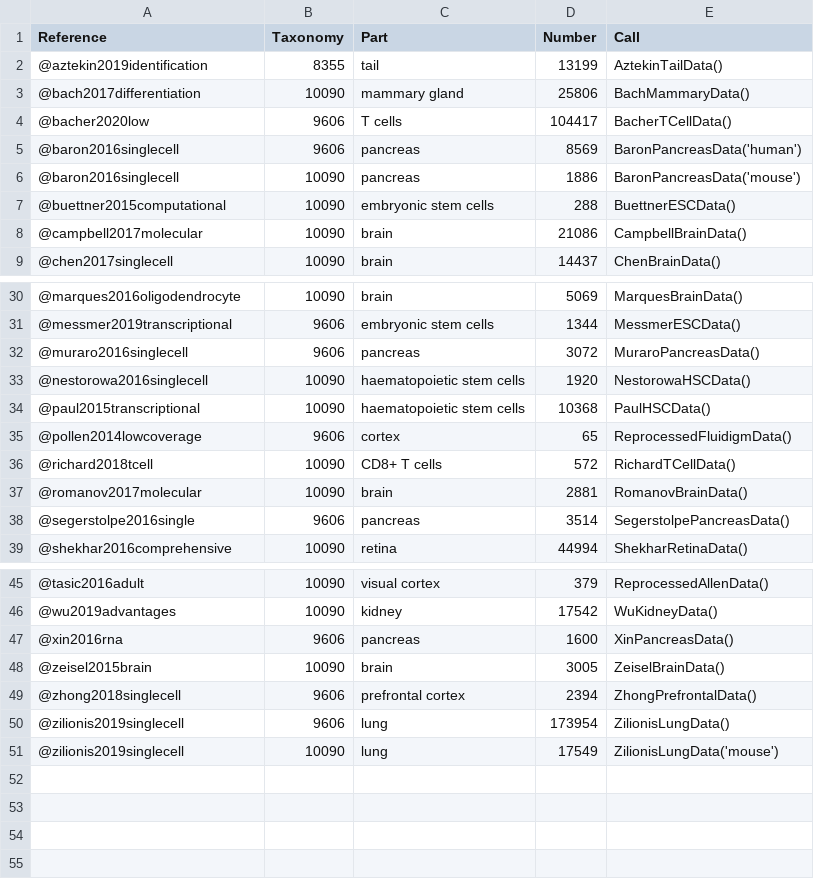
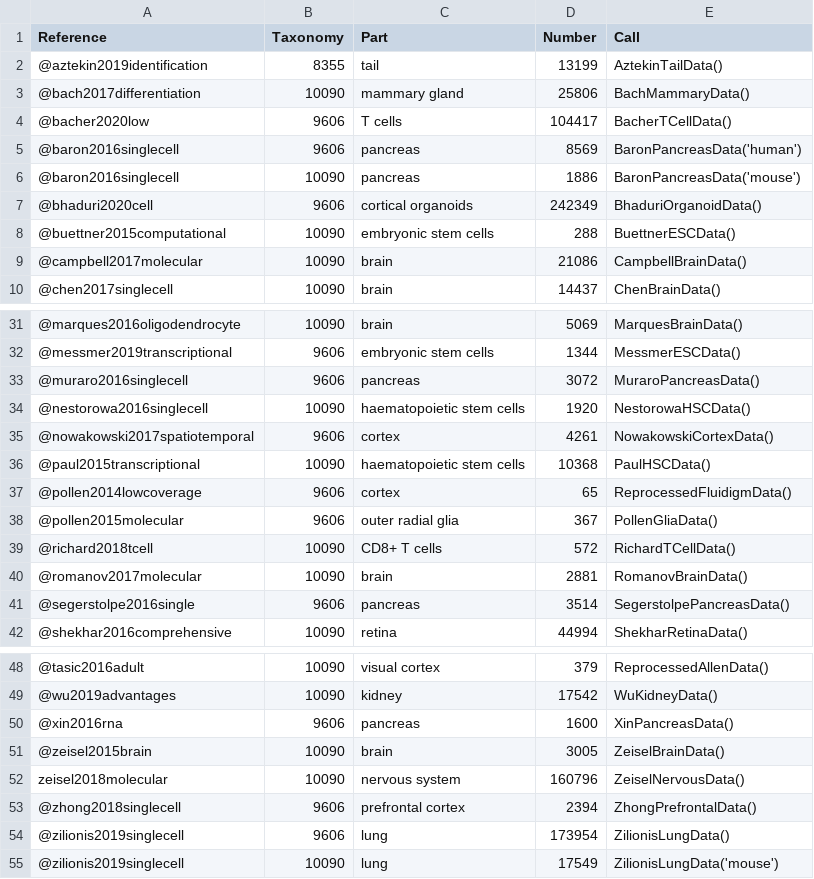
Before and after one commit to LTLA/scRNAseq, a CSV file: inst/extdata/manifest.csv, drawn as a sheet; only a part is shown, gaps mark what is left out.

```diff
--- a/inst/extdata/manifest.csv
+++ b/inst/extdata/manifest.csv
@@ -6,2 +6,3 @@ Reference,Taxonomy,Part,Number,Call
 @baron2016singlecell,10090,pancreas,1886,BaronPancreasData('mouse')
+@bhaduri2020cell,9606,cortical organoids,242349,BhaduriOrganoidData()
 @buettner2015computational,10090,embryonic stem cells,288,BuettnerESCData()
@@ -33,4 +34,6 @@ Reference,Taxonomy,Part,Number,Call
 @nestorowa2016singlecell,10090,haematopoietic stem cells,1920,NestorowaHSCData()
+@nowakowski2017spatiotemporal,9606,cortex,4261,NowakowskiCortexData()
 @paul2015transcriptional,10090,haematopoietic stem cells,10368,PaulHSCData()
 @pollen2014lowcoverage,9606,cortex,65,ReprocessedFluidigmData()
+@pollen2015molecular,9606,outer radial glia,367,PollenGliaData()
 @richard2018tcell,10090,CD8+ T cells,572,RichardTCellData()
@@ -48,2 +51,3 @@ Reference,Taxonomy,Part,Number,Call
 @zeisel2015brain,10090,brain,3005,ZeiselBrainData()
+zeisel2018molecular,10090,nervous system,160796,ZeiselNervousData()
 @zhong2018singlecell,9606,prefrontal cortex,2394,ZhongPrefrontalData()
```
Also changed, not shown: 13 other files.
